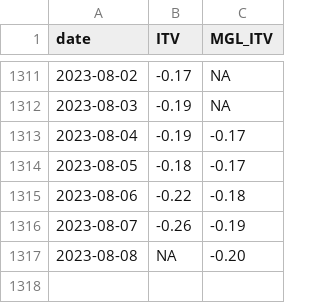
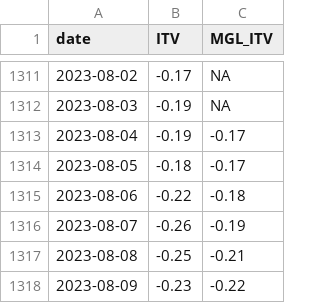
Before and after one commit to CEREMA/data-trafic, a CSV file: collectivites/paris_latest.csv, drawn as a sheet; only a part is shown, gaps mark what is left out.

```diff
--- a/collectivites/paris_latest.csv
+++ b/collectivites/paris_latest.csv
@@ -1316,2 +1316,3 @@ date,ITV,MGL_ITV
 2023-08-07,-0.26,-0.19
-2023-08-08,NA,-0.20
+2023-08-08,-0.25,-0.21
+2023-08-09,-0.23,-0.22
```
Also changed, not shown: collectivites/paris_brut_latest.csv, fr/latest.csv, 2 other files.
